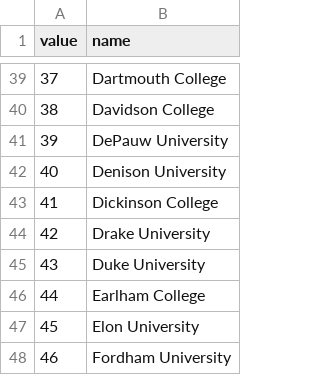
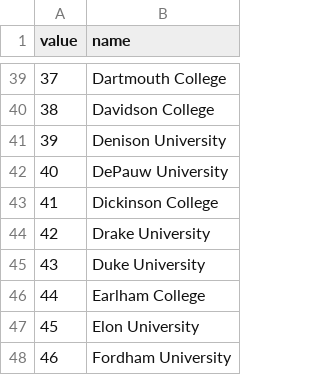
Before and after one commit to ahubel/InfoVizTuition, a CSV file: Dashboard/universities.csv, drawn as a sheet; only a part is shown, gaps mark what is left out.

Commit message:
Switched the order of DePauw and Denison

```diff
--- a/Dashboard/universities.csv
+++ b/Dashboard/universities.csv
@@ -40,4 +40,4 @@ value,name
 38,Davidson College
-39,DePauw University
-40,Denison University
+39,Denison University
+40,DePauw University
 41,Dickinson College
```
